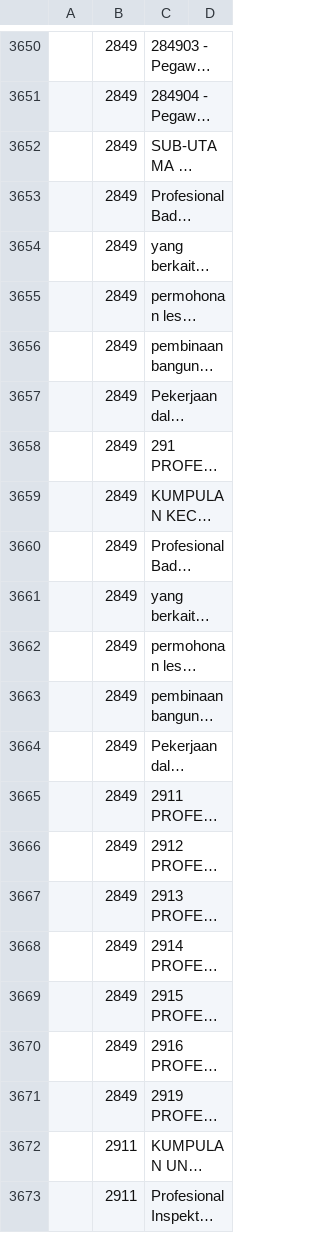
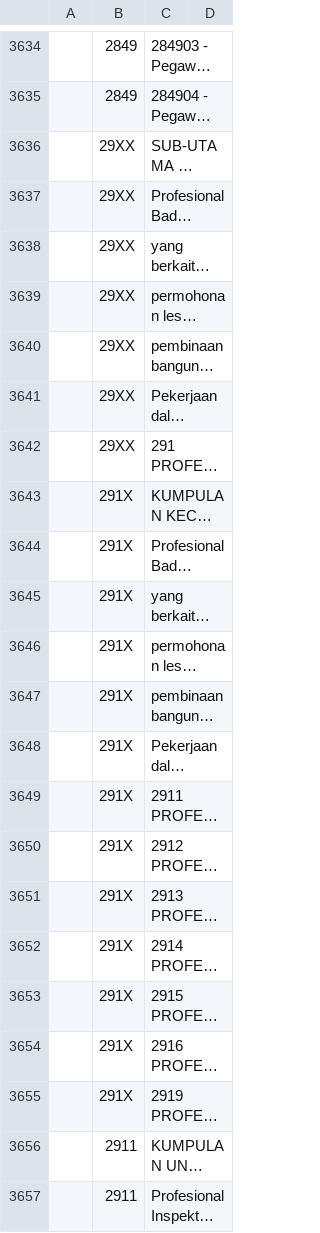
Before and after one commit to amin007/v2, a CSV file: sumber/fail/rujukan/csv/mascoBM-v06.csv, drawn as a sheet; only a part is shown, gaps mark what is left out; long unchanged cells end in …; addresses are those after the commit; the diff covers the shown part only; the diff names each change by its address in the sheet, - before the commit and + after, or states it on an @@ line.

```diff
--- a/sumber/fail/rujukan/csv/mascoBM-v06.csv
+++ b/sumber/fail/rujukan/csv/mascoBM-v06.csv
-B3636:B3642: 2849
+B3636:B3642: 29XX
-B3643:B3655: 2849
+B3643:B3655: 291X
```
Also changed, not shown: 49 removed rows and 39 edited cells elsewhere in this file.
